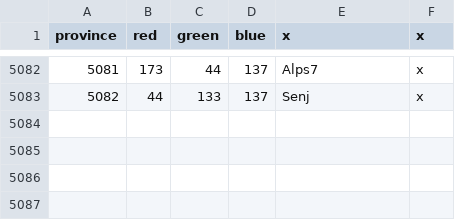
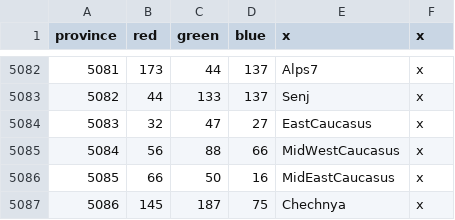
Before and after one commit to SnapperMapperClone/1204mod, a CSV file: map/definition.csv, drawn as a sheet; only a part is shown, gaps mark what is left out.

Commit message:
completed fixed province list

```diff
--- a/map/definition.csv
+++ b/map/definition.csv
@@ -5083 +5083,5 @@ province;red;green;blue;x;x
 5082;44;133;137;Senj;x
+5083;32;47;27;EastCaucasus;x
+5084;56;88;66;MidWestCaucasus;x
+5085;66;50;16;MidEastCaucasus;x
+5086;145;187;75;Chechnya;x
```
